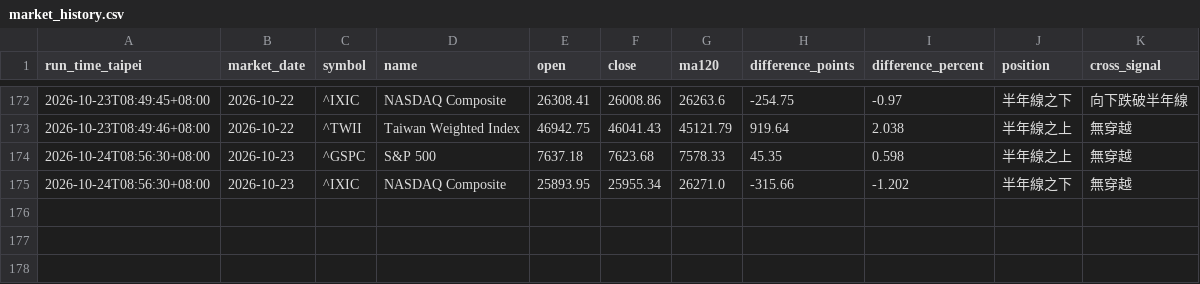
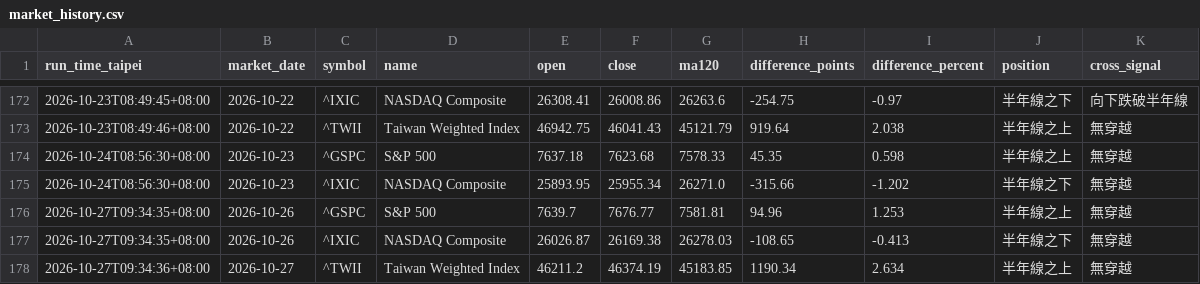
Before and after one commit to ab123ab456g/market-daily-report, a CSV file: data/market_history.csv, drawn as a sheet; only a part is shown, gaps mark what is left out.

```diff
--- a/data/market_history.csv
+++ b/data/market_history.csv
@@ -175 +175,4 @@
 2026-10-24T08:56:30+08:00,2026-10-23,^IXIC,NASDAQ Composite,25893.95,25955.34,26271.0,-315.66,-1.202,半年線之下,無穿越
+2026-10-27T09:34:35+08:00,2026-10-26,^GSPC,S&P 500,7639.7,7676.77,7581.81,94.96,1.253,半年線之上,無穿越
+2026-10-27T09:34:35+08:00,2026-10-26,^IXIC,NASDAQ Composite,26026.87,26169.38,26278.03,-108.65,-0.413,半年線之下,無穿越
+2026-10-27T09:34:36+08:00,2026-10-27,^TWII,Taiwan Weighted Index,46211.2,46374.19,45183.85,1190.34,2.634,半年線之上,無穿越
```
Also changed, not shown: 3 other files.
